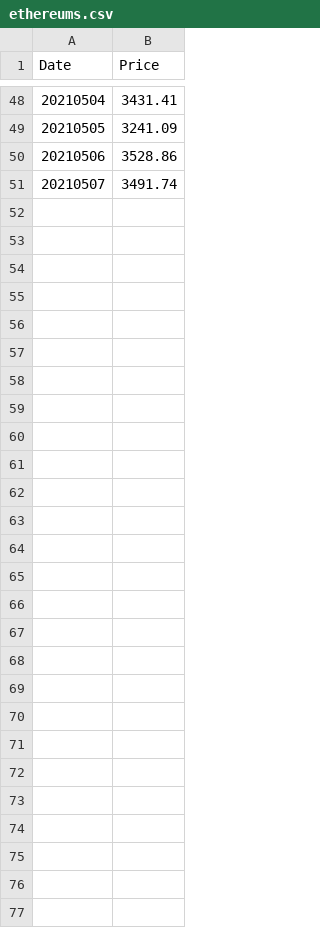
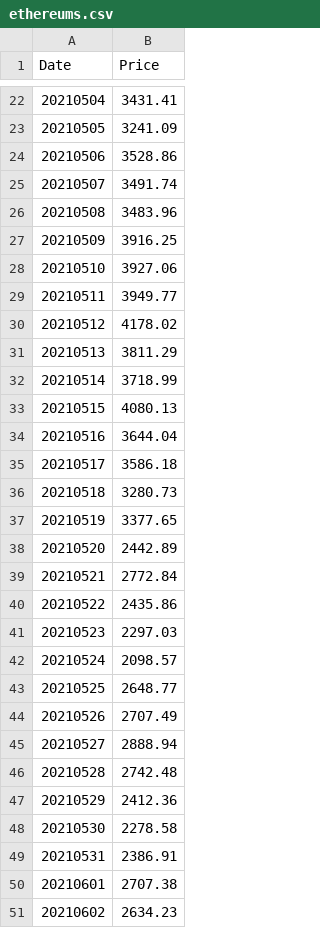
Before and after one commit to dominiciorganda/BitcoinTrader, a CSV file: CSV/ethereums.csv, drawn as a sheet; only a part is shown, gaps mark what is left out; the diff covers the shown part only.

```diff
--- a/CSV/ethereums.csv
+++ b/CSV/ethereums.csv
@@ -51 +25,27 @@ Date,Price
 20210507,3491.74
+20210508,3483.96
+20210509,3916.25
+20210510,3927.06
+20210511,3949.77
+20210512,4178.02
+20210513,3811.29
+20210514,3718.99
+20210515,4080.13
+20210516,3644.04
+20210517,3586.18
+20210518,3280.73
+20210519,3377.65
+20210520,2442.89
+20210521,2772.84
+20210522,2435.86
+20210523,2297.03
+20210524,2098.57
+20210525,2648.77
+20210526,2707.49
+20210527,2888.94
+20210528,2742.48
+20210529,2412.36
+20210530,2278.58
+20210531,2386.91
+20210601,2707.38
+20210602,2634.23
```
Also changed, not shown: 26 removed rows elsewhere in this file, CSV/binancecoins.csv, CSV/bitcoins.csv, 13 other files.
